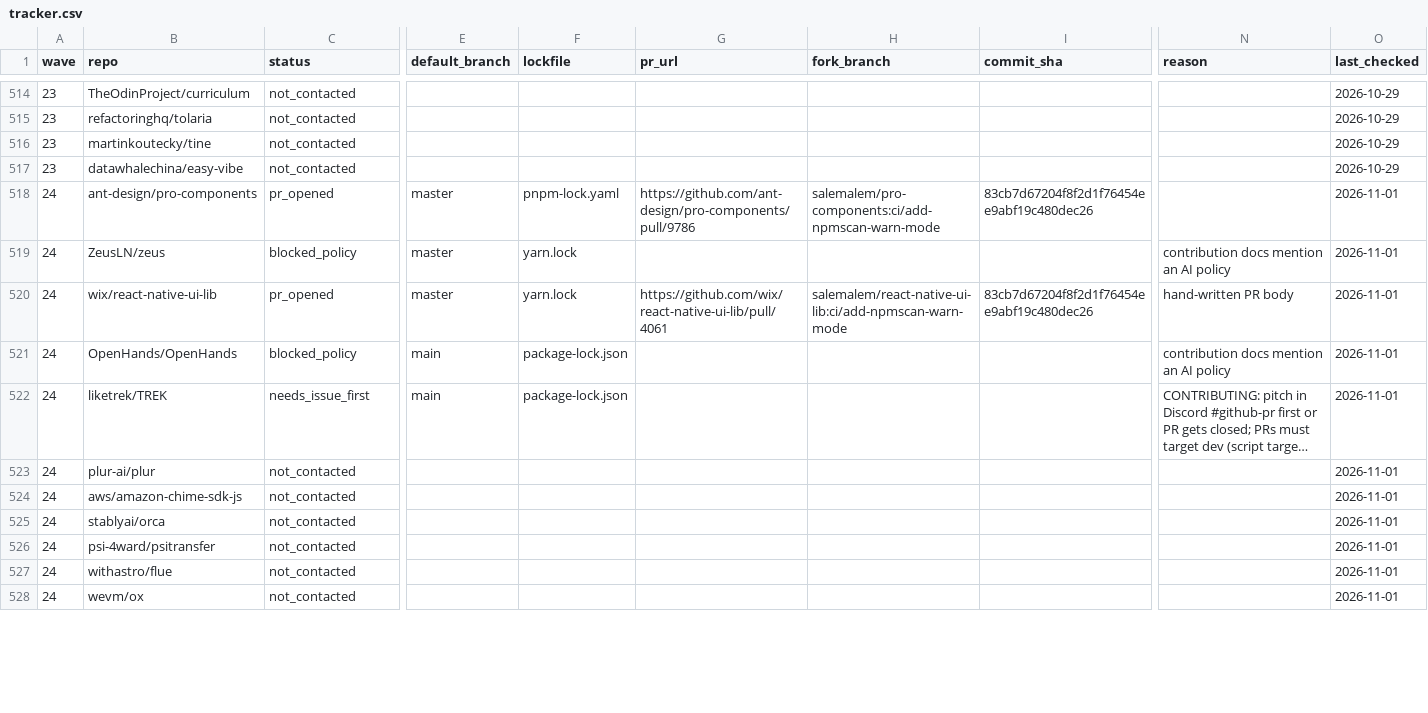
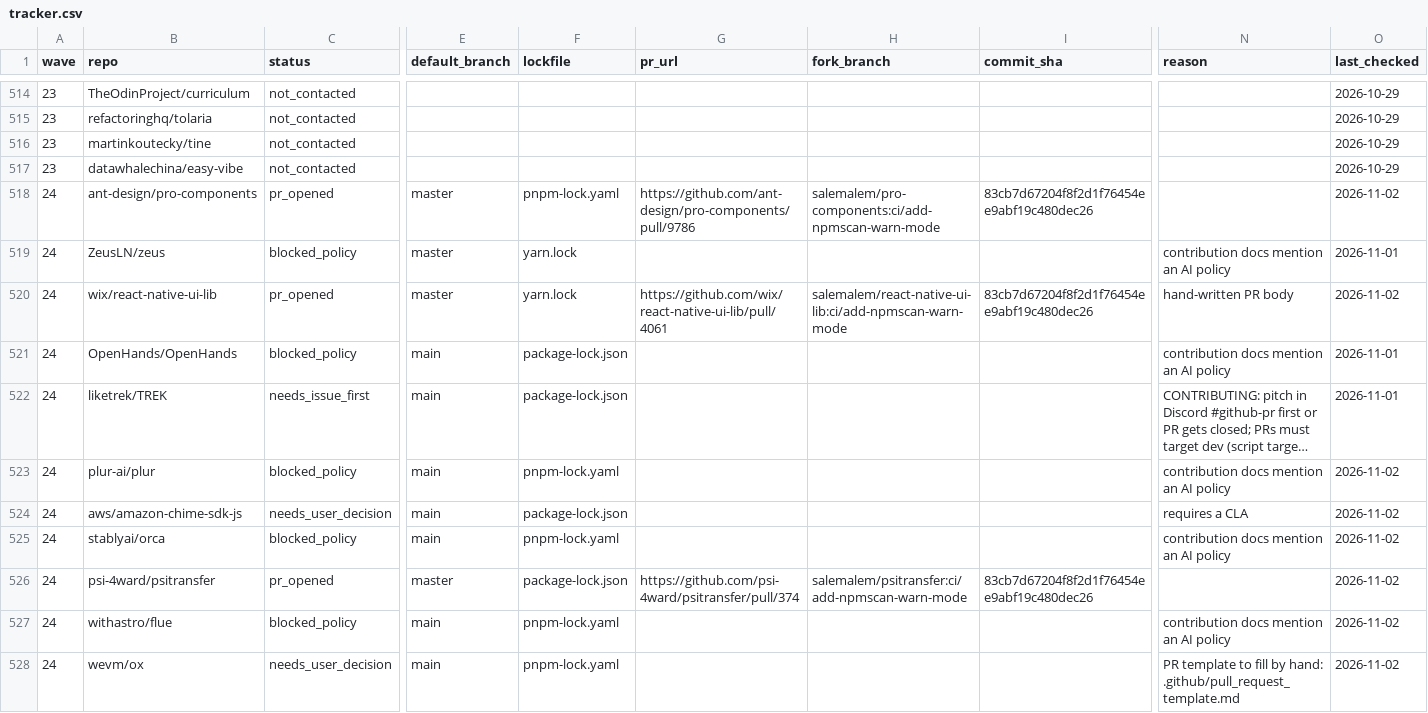
Before and after one commit to NPMscan/npmscan-action, a CSV file: outreach/tracker.csv, drawn as a sheet; only a part is shown, gaps mark what is left out; long unchanged cells end in …; the diff covers the shown part only; the diff names each change by its address in the sheet, - before the commit and + after, or states it on an @@ line.

Commit message:
chore(outreach): record 5 more wave 24 PRs
Opened psitransfer#374, seroval#300, umami#4727, webdav-client#420, pi-extensible-workflows#377. Recorded holds (AI policy, CLA, PR templates, dependency-review overlap) and the pmxt fetch failure.

Agent: claude-opus-5.5

```diff
--- a/outreach/tracker.csv
+++ b/outreach/tracker.csv
-O518 (last_checked): 2026-11-01
+O518 (last_checked): 2026-11-02
-O520 (last_checked): 2026-11-01
+O520 (last_checked): 2026-11-02
-C523 (status): not_contacted
+C523 (status): blocked_policy
-E523:E525 (default_branch): (empty)
+E523:E525 (default_branch): main
-F523 (lockfile): (empty)
+F523 (lockfile): pnpm-lock.yaml
-N523 (reason): (empty)
+N523 (reason): contribution docs mention an AI policy
-O523:O528 (last_checked): 2026-11-01
+O523:O528 (last_checked): 2026-11-02
-C524 (status): not_contacted
+C524 (status): needs_user_decision
-F524 (lockfile): (empty)
+F524 (lockfile): package-lock.json
-N524 (reason): (empty)
+N524 (reason): requires a CLA
-C525 (status): not_contacted
+C525 (status): blocked_policy
-F525 (lockfile): (empty)
+F525 (lockfile): pnpm-lock.yaml
-N525 (reason): (empty)
+N525 (reason): contribution docs mention an AI policy
-C526 (status): not_contacted
+C526 (status): pr_opened
-E526 (default_branch): (empty)
+E526 (default_branch): master
-F526 (lockfile): (empty)
+F526 (lockfile): package-lock.json
-G526 (pr_url): (empty)
+G526 (pr_url): https://github.com/psi-4ward/psitransfer/pull/374
-H526 (fork_branch): (empty)
+H526 (fork_branch): salemalem/psitransfer:ci/add-npmscan-warn-mode
-I526 (commit_sha): (empty)
+I526 (commit_sha): 83cb7d67204f8f2d1f76454ee9abf19c480dec26
-C527 (status): not_contacted
+C527 (status): blocked_policy
-E527:E528 (default_branch): (empty)
+E527:E528 (default_branch): main
-F527:F528 (lockfile): (empty)
+F527:F528 (lockfile): pnpm-lock.yaml
-N527 (reason): (empty)
+N527 (reason): contribution docs mention an AI policy
-C528 (status): not_contacted
+C528 (status): needs_user_decision
-N528 (reason): (empty)
+N528 (reason): PR template to fill by hand: .github/pull_request_template.md
```
Also changed, not shown: 76 edited cells elsewhere in this file.
